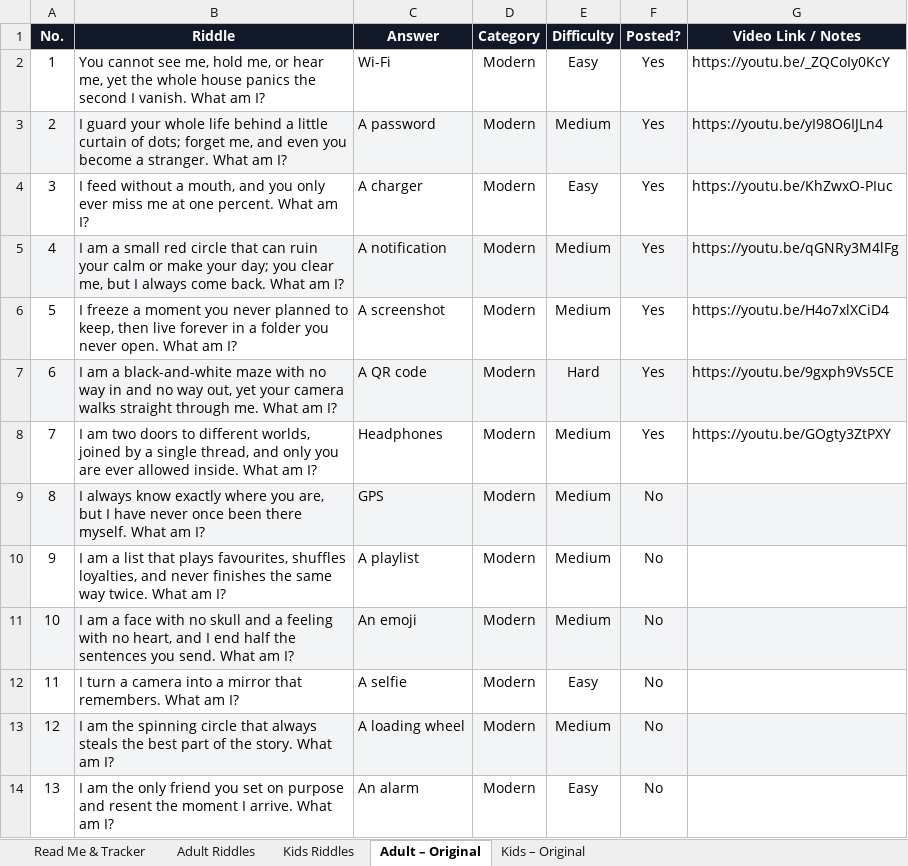
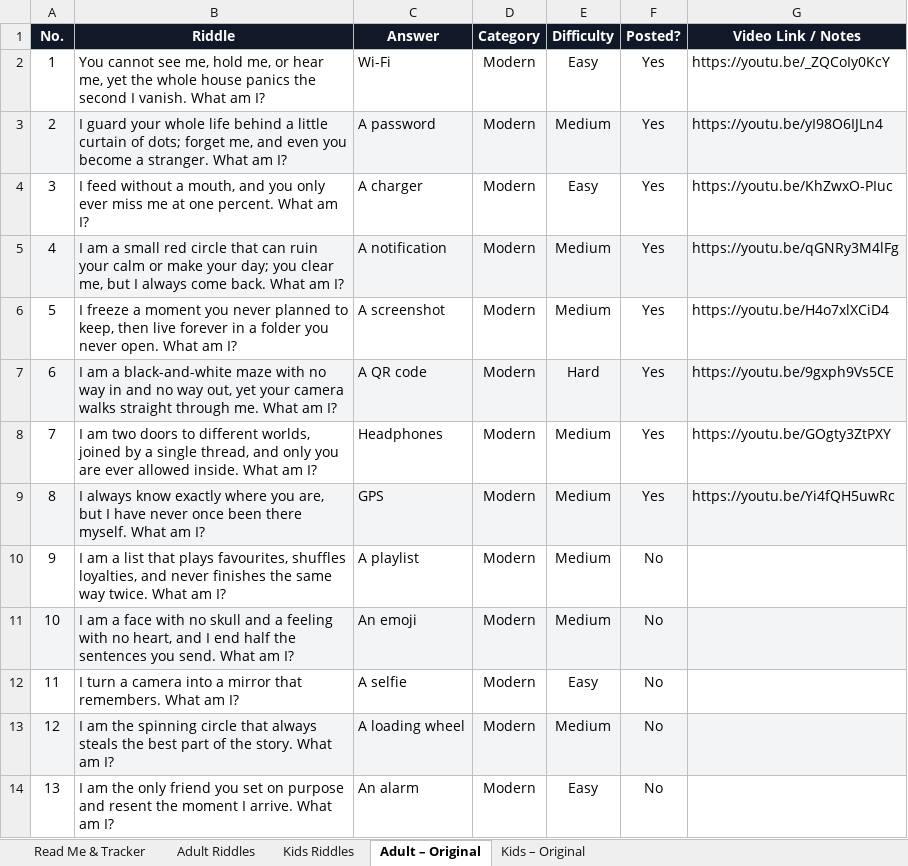
Before and after one commit to agneticutube-png/CrackIt_Adults, an Excel workbook: Riddle_Content_Bank.xlsx, sheet Adult – Original, drawn as a sheet; only a part is shown; values as stored, in another font and other column widths than the file's, no borders; the diff names each change by its address in the sheet, - before the commit and + after, or states it on an @@ line.

Commit message:
chore: mark riddle posted [skip ci]

```diff
--- a/Riddle_Content_Bank.xlsx (sheet Adult – Original)
+++ b/Riddle_Content_Bank.xlsx (sheet Adult – Original)
-F9 (Posted?): No
+F9 (Posted?): Yes
-G9 (Video Link / Notes): (empty)
+G9 (Video Link / Notes): https://youtu.be/Yi4fQH5uwRc
```
